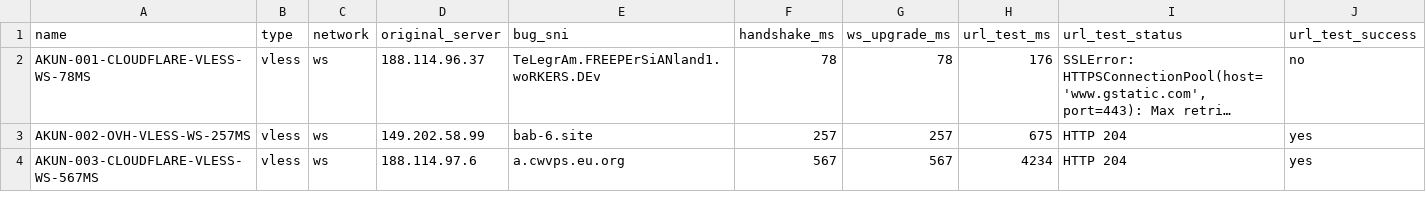
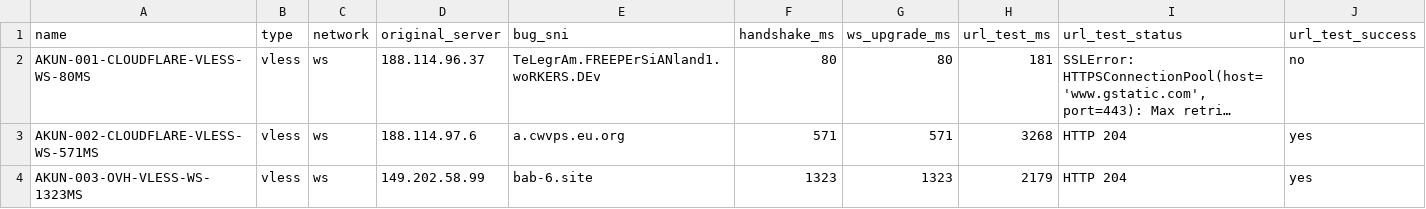
Before and after one commit to adiorany3/HerYaml, a CSV file: urltest_report.csv, drawn as a sheet; long unchanged cells end in …; removed rows and columns are numbered as before the commit, all else as after; the diff names each change by its address in the sheet, - before the commit and + after, or states it on an @@ line.

```diff
--- a/urltest_report.csv
+++ b/urltest_report.csv
-A2 (name): AKUN-001-CLOUDFLARE-VLESS-WS-78MS
+A2 (name): AKUN-001-CLOUDFLARE-VLESS-WS-80MS
-F2 (handshake_ms): 78
+F2 (handshake_ms): 80
-G2 (ws_upgrade_ms): 78
+G2 (ws_upgrade_ms): 80
-H2 (url_test_ms): 176
+H2 (url_test_ms): 181
-row 3: AKUN-002-OVH-VLESS-WS-257MS | vless | ws | 149.202.58.99 | bab-6.site | 257 | 257 | 675 | HTTP 204 | yes
-A3 (name): AKUN-003-CLOUDFLARE-VLESS-WS-567MS
+A3 (name): AKUN-002-CLOUDFLARE-VLESS-WS-571MS
-F3 (handshake_ms): 567
+F3 (handshake_ms): 571
-G3 (ws_upgrade_ms): 567
+G3 (ws_upgrade_ms): 571
-H3 (url_test_ms): 4234
+H3 (url_test_ms): 3268
+row 4: AKUN-003-OVH-VLESS-WS-1323MS | vless | ws | 149.202.58.99 | bab-6.site | 1323 | 1323 | 2179 | HTTP 204 | yes
```
Also changed, not shown: openclash_auto_report.csv, openclash_compat_report.csv, 8 other files.
